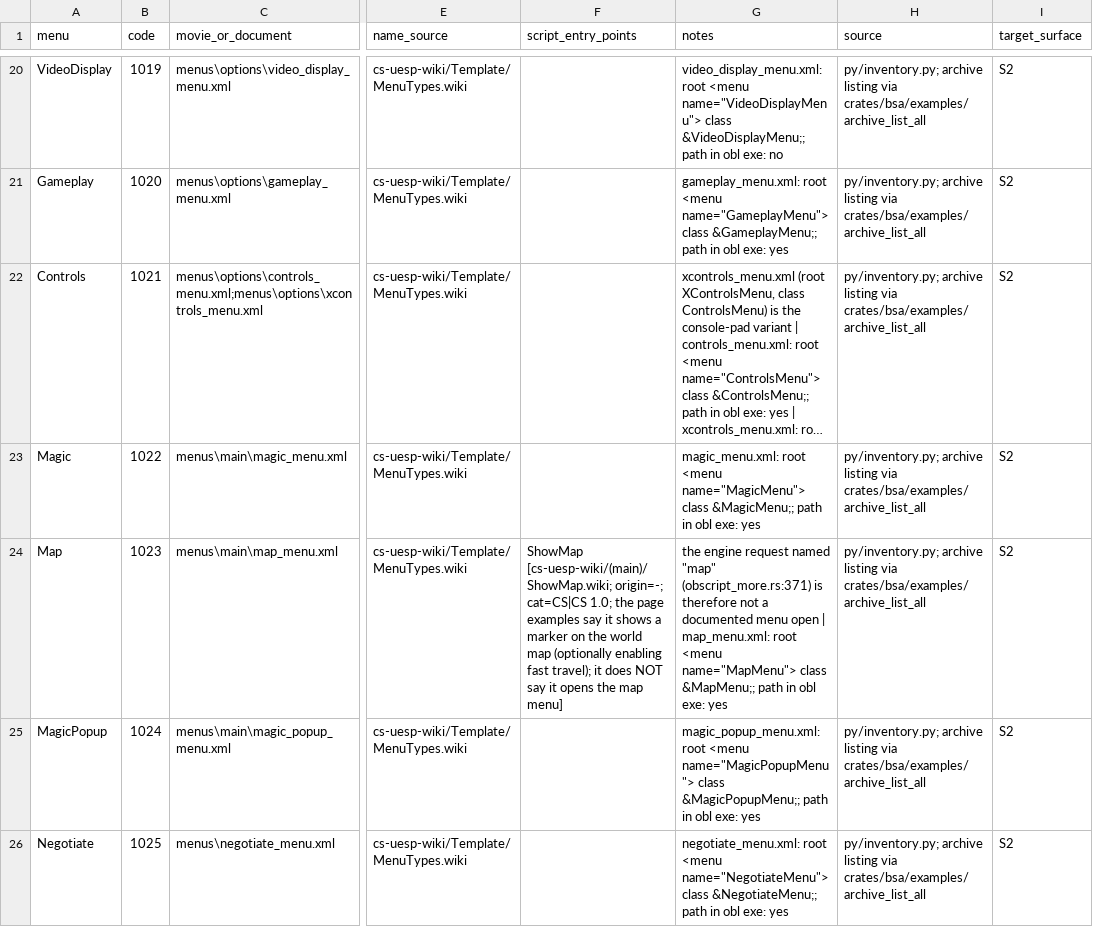
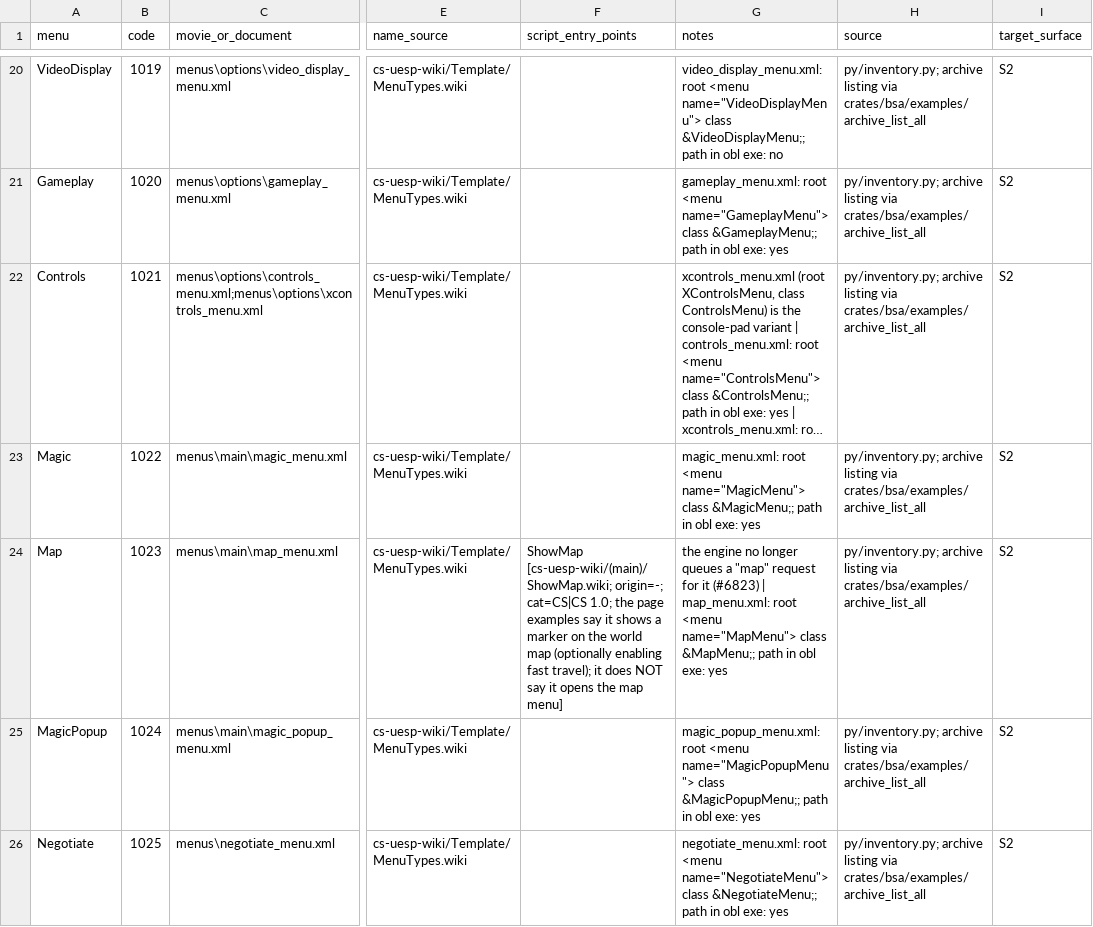
Before and after one commit to matiaszanolli/ByroRedux, a TSV file: docs/data/game-ui/menu-inventory-oblivion.tsv, drawn as a sheet; only a part is shown, gaps mark what is left out; long unchanged cells end in …; the diff names each change by its address in the sheet, - before the commit and + after, or states it on an @@ line.

Commit message:
Fix #6823: ObScript ShowMap adds its marker and opens no menu
The handler pushed MenuRequest { menu: "map" } beside the marker
registration, so the app opened its native map page. The GECK, geckwiki and
CS ShowMap pages all describe a map-marker change only ("adds the specified
map marker to the player's world map", fast travel when the optional
argument is set) and none says the map is shown. The marker registration
stays; the request is gone, pinned by
show_map_adds_the_marker_and_opens_no_menu.

ShowDialogSubtitles (CS: toggles subtitles globally) has no handler, so
nothing queued for it; the PRD row and the Oblivion menu census note are
updated.

```diff
--- a/docs/data/game-ui/menu-inventory-oblivion.tsv
+++ b/docs/data/game-ui/menu-inventory-oblivion.tsv
-G24 (notes): the engine request named "map" (obscript_more.rs:371) is therefore not a documented menu open | map_menu.xml:…
+G24 (notes): the engine no longer queues a "map" request for it (#6823) | map_menu.xml:…
```
Also changed, not shown: 4 other files.
